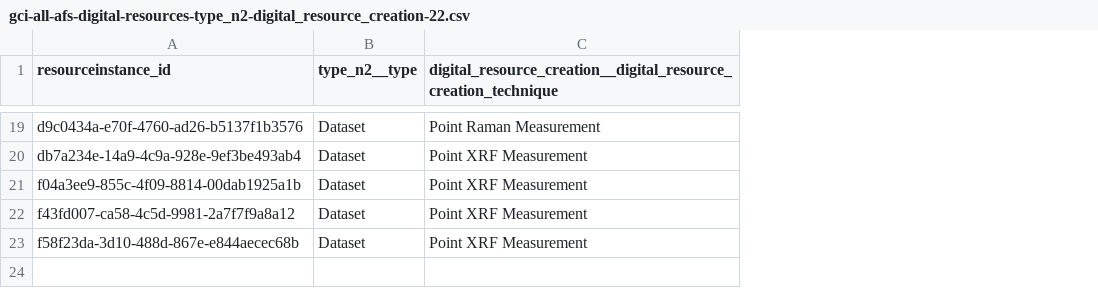
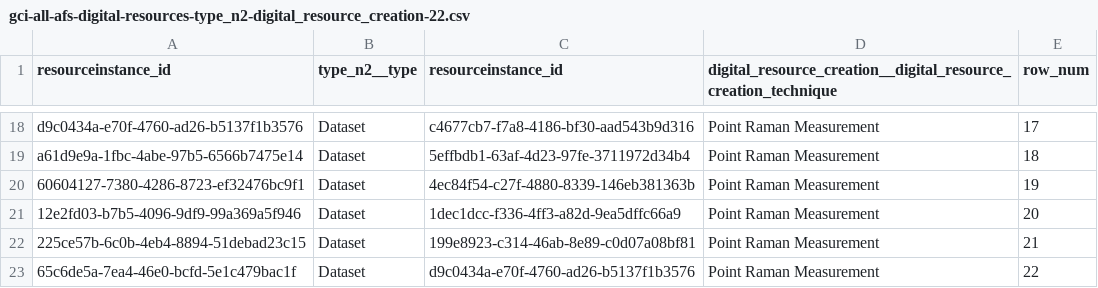
Before and after one commit to opencontext/arches-rascoll-etl, a CSV file: data/gci-all-afs-digital-resources-type_n2-digital_resource_creation-22.csv, drawn as a sheet; only a part is shown, gaps mark what is left out; addresses are those after the commit; the diff covers the shown part only; the diff names each change by its address in the sheet, - before the commit and + after, or states it on an @@ line.

```diff
--- a/data/gci-all-afs-digital-resources-type_n2-digital_resource_creation-22.csv
+++ b/data/gci-all-afs-digital-resources-type_n2-digital_resource_creation-22.csv
+column C (resourceinstance_id), rows 18-21: c4677cb7-f7a8-4186-bf30-aad543b9d316 | 5effbdb1-63af-4d23-97fe-3711972d34b4 | 4ec84f54-c27f-4880-8339-146eb381363b | 1dec1dcc-f336-4ff3-a82d-9ea5dffc66a9; row 23: d9c0434a-e70f-4760-ad26-b5137f1b3576
+column E (row_num), rows 18-21: 17 | 18 | 19 | 20; row 23: 22
-A19 (resourceinstance_id): db7a234e-14a9-4c9a-928e-9ef3be493ab4
+A19 (resourceinstance_id): a61d9e9a-1fbc-4abe-97b5-6566b7475e14
-D19:D21: Point XRF Measurement
+D19:D21: Point Raman Measurement
-A20 (resourceinstance_id): f04a3ee9-855c-4f09-8814-00dab1925a1b
+A20 (resourceinstance_id): 60604127-7380-4286-8723-ef32476bc9f1
-A21 (resourceinstance_id): f43fd007-ca58-4c5d-9981-2a7f7f9a8a12
+A21 (resourceinstance_id): 12e2fd03-b7b5-4096-9df9-99a369a5f946
+row 22: 225ce57b-6c0b-4eb4-8894-51debad23c15 | Dataset | 199e8923-c314-46ab-8e89-c0d07a08bf81 | Point Raman Measurement | 21
-A23 (resourceinstance_id): f58f23da-3d10-488d-867e-e844aecec68b
+A23 (resourceinstance_id): 65c6de5a-7ea4-46e0-bcfd-5e1c479bac1f
-D23: Point XRF Measurement
+D23: Point Raman Measurement
```
Also changed, not shown: 8 added rows, 9 removed rows, 6 moved rows and 1 edited cell elsewhere in this file, data/gci-all-afs-digital-resources-file-68.csv, data/gci-all-afs-digital-resources-file_statement-28.csv, 12 other files.
